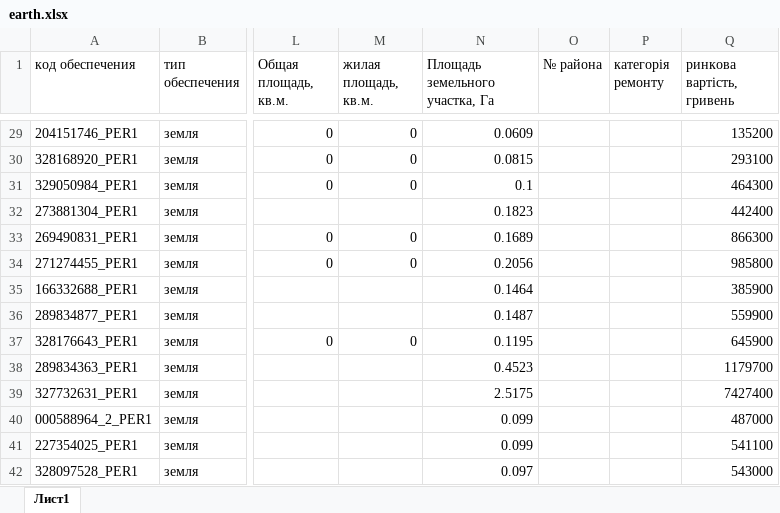
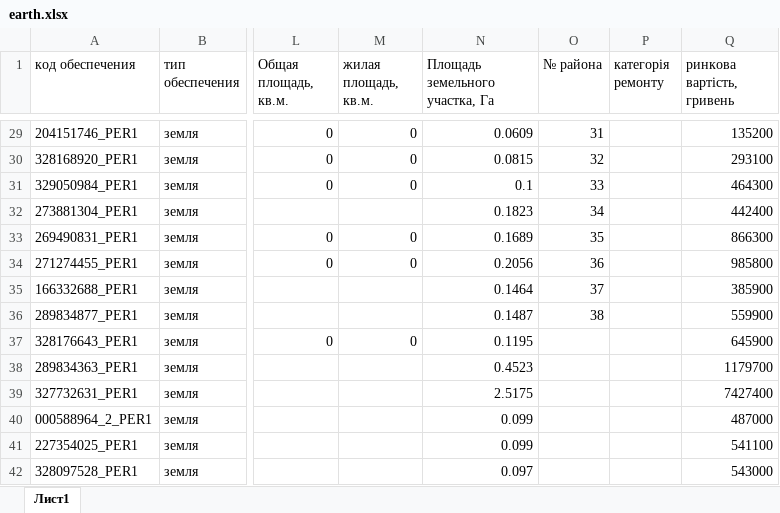
Before and after one commit to AlexandrBasan/CbaAppraiserSaaS, an Excel workbook: public/example/earth.xlsx, sheet Лист1, drawn as a sheet; only a part is shown, gaps mark what is left out; values as stored, in another font and other column widths than the file's, no borders; the diff covers the shown part only; the diff names each change by its address in the sheet, - before the commit and + after, or states it on an @@ line.

```diff
--- a/public/example/earth.xlsx (sheet Лист1)
+++ b/public/example/earth.xlsx (sheet Лист1)
-O29 (№ района): (empty)
+O29 (№ района): 31
-O30 (№ района): (empty)
+O30 (№ района): 32
-O31 (№ района): (empty)
+O31 (№ района): 33
-O32 (№ района): (empty)
+O32 (№ района): 34
-O33 (№ района): (empty)
+O33 (№ района): 35
-O34 (№ района): (empty)
+O34 (№ района): 36
-O35 (№ района): (empty)
+O35 (№ района): 37
-O36 (№ района): (empty)
+O36 (№ района): 38
```
Also changed, not shown: 27 edited cells elsewhere in this sheet, 3 other files.
